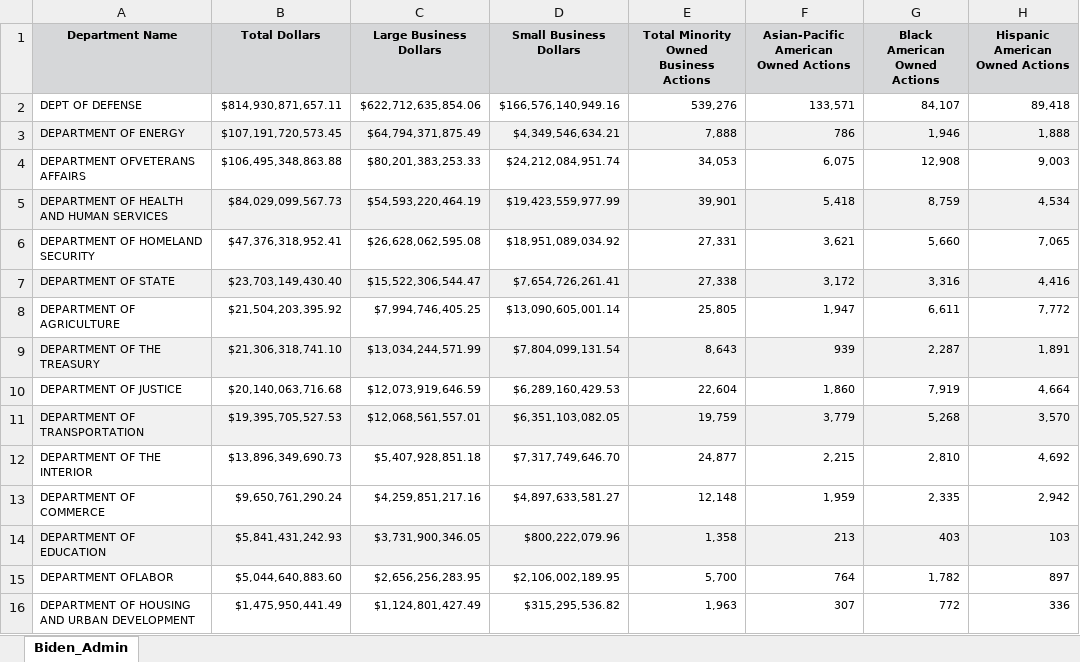
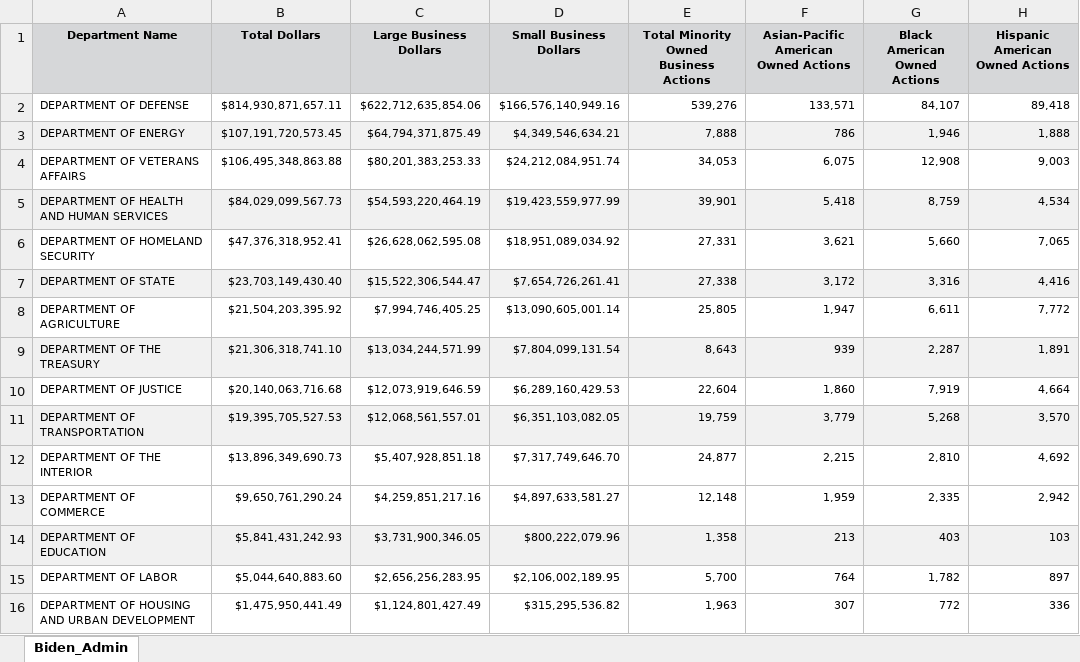
Before and after one commit to ashmath123/Contracting_Analysis, an Excel workbook: Biden_Admin.xlsx, sheet Biden_Admin, drawn as a sheet; only a part is shown; values as stored, in another font and other column widths than the file's, no borders; the diff names each change by its address in the sheet, - before the commit and + after, or states it on an @@ line.

```diff
--- a/Biden_Admin.xlsx (sheet Biden_Admin)
+++ b/Biden_Admin.xlsx (sheet Biden_Admin)
-A2 (Department Name): DEPT OF DEFENSE
+A2 (Department Name): DEPARTMENT OF DEFENSE
-A4 (Department Name): DEPARTMENT OFVETERANS AFFAIRS
+A4 (Department Name): DEPARTMENT OF VETERANS AFFAIRS
-A15 (Department Name): DEPARTMENT OFLABOR
+A15 (Department Name): DEPARTMENT OF LABOR
```
Also changed, not shown: Obama_Admin.xlsx, Trump_Admin.xlsx, 9 other files.
